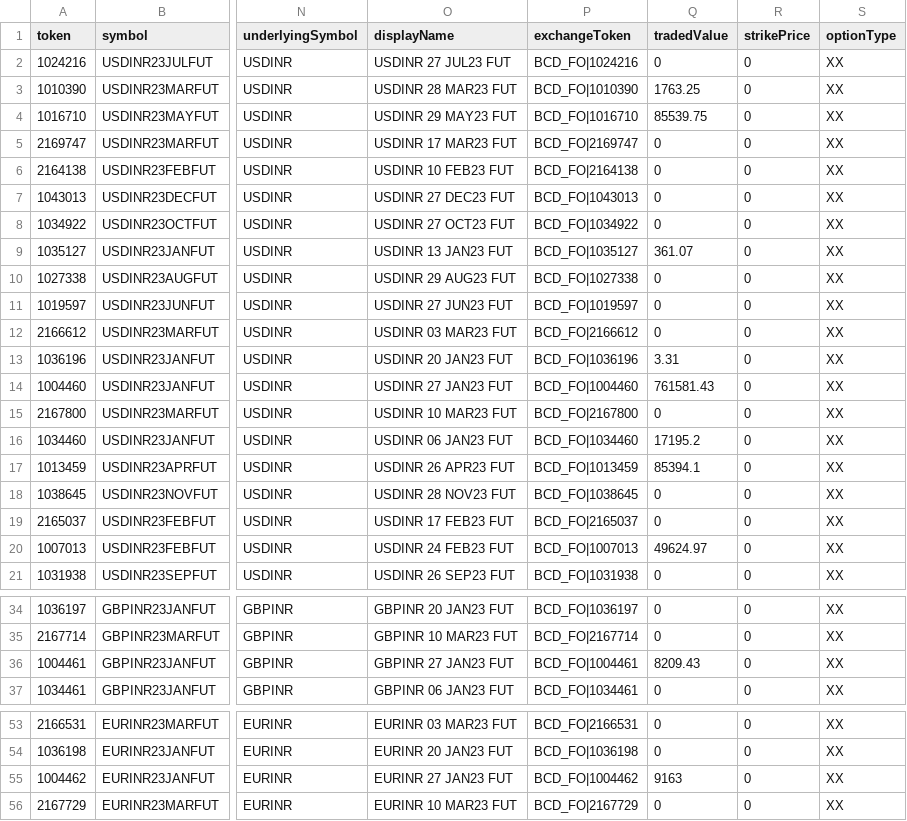
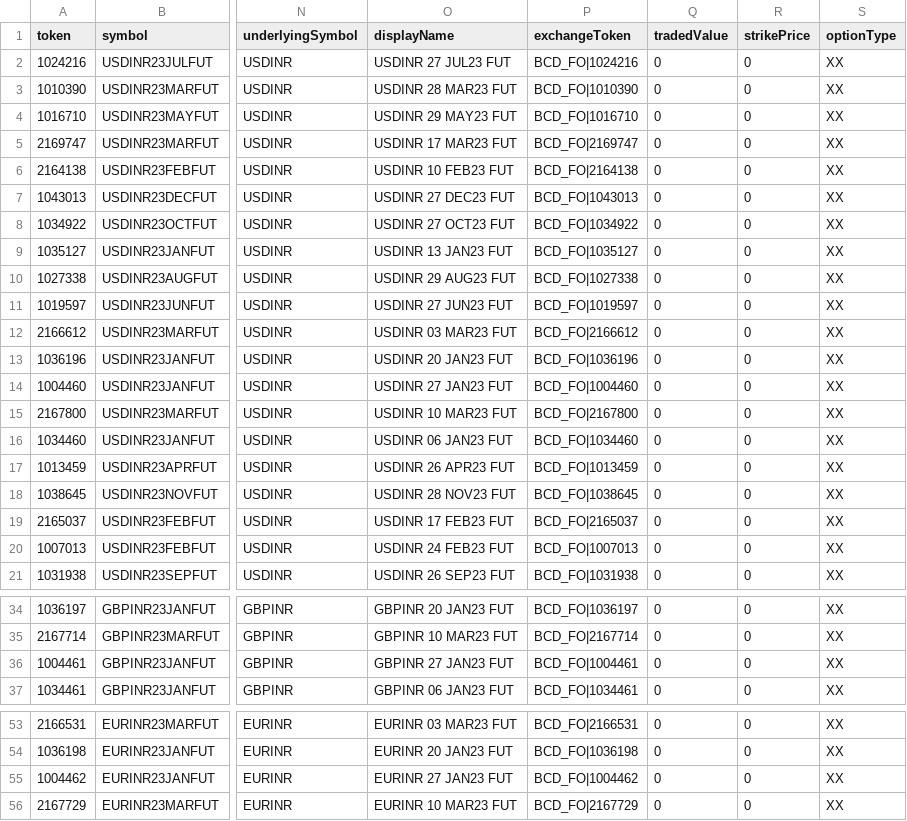
Before and after one commit to TechfaneTechnologies/upstox-master-contracts, a CSV file: csv/BCD.csv, drawn as a sheet; only a part is shown, gaps mark what is left out; the diff covers the shown part only; the diff names each change by its address in the sheet, - before the commit and + after, or states it on an @@ line.

```diff
--- a/csv/BCD.csv
+++ b/csv/BCD.csv
-Q3 (tradedValue): 1763.25
+Q3 (tradedValue): 0
-Q4 (tradedValue): 85539.75
+Q4 (tradedValue): 0
-Q9 (tradedValue): 361.07
+Q9 (tradedValue): 0
-Q13 (tradedValue): 3.31
+Q13 (tradedValue): 0
-Q14 (tradedValue): 761581.43
+Q14 (tradedValue): 0
-Q16 (tradedValue): 17195.2
+Q16 (tradedValue): 0
-Q17 (tradedValue): 85394.1
+Q17 (tradedValue): 0
-Q20 (tradedValue): 49624.97
+Q20 (tradedValue): 0
-Q36 (tradedValue): 8209.43
+Q36 (tradedValue): 0
-Q55 (tradedValue): 9163
+Q55 (tradedValue): 0
```
Also changed, not shown: 1 edited cell elsewhere in this file, 6 other files.
